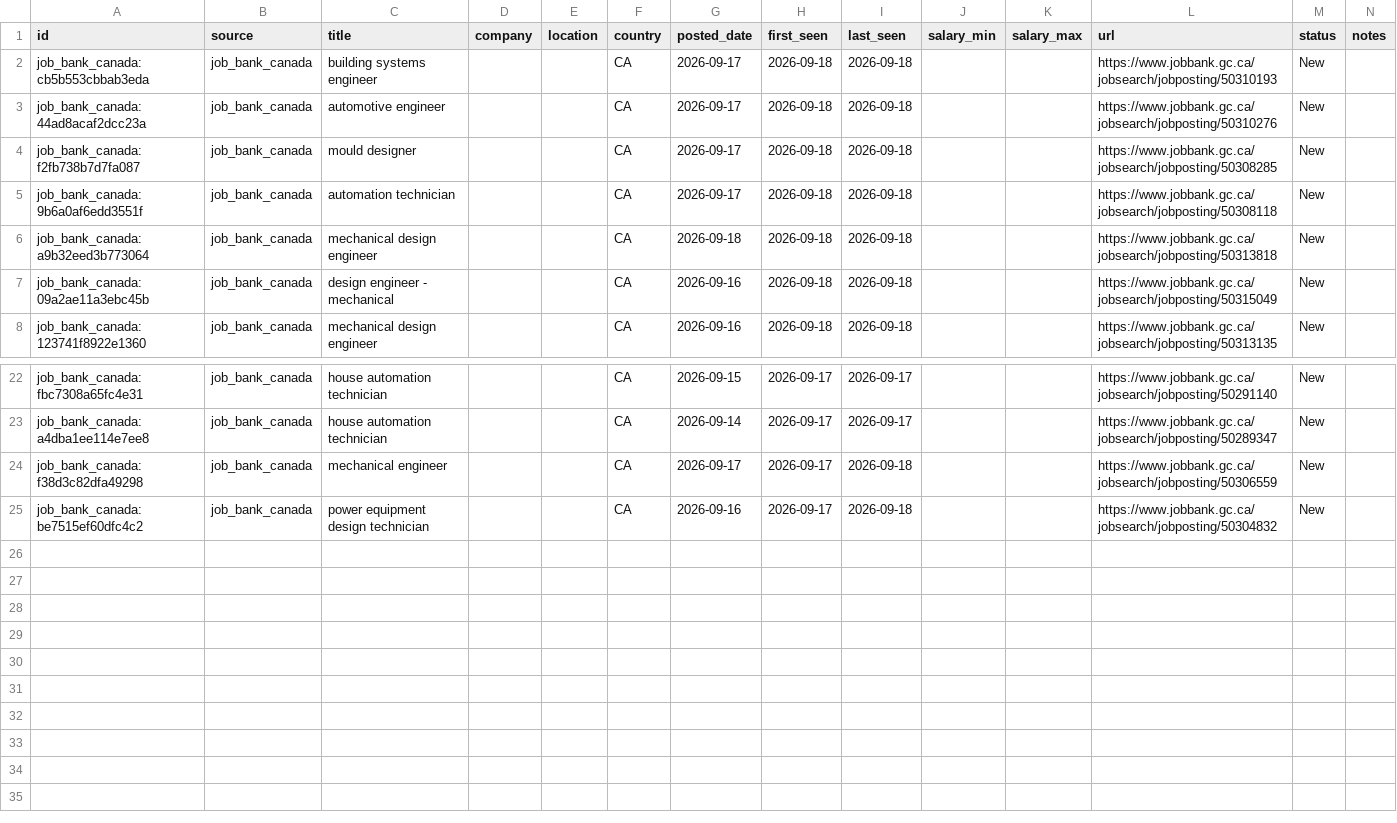
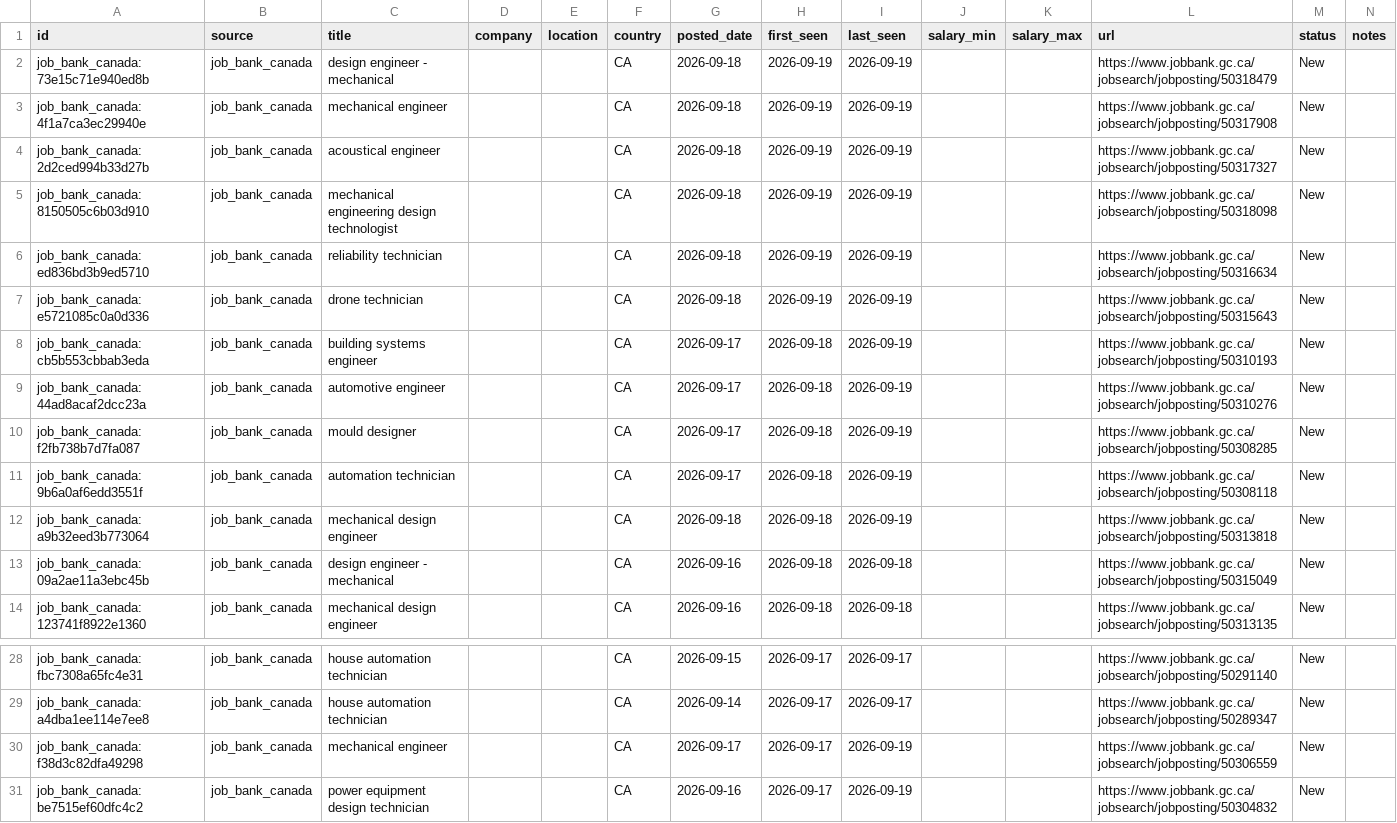
Before and after one commit to kprana976/Claude-resume, a CSV file: docs/listings.csv, drawn as a sheet; only a part is shown, gaps mark what is left out.

```diff
--- a/docs/listings.csv
+++ b/docs/listings.csv
@@ -1,7 +1,13 @@
 id,source,title,company,location,country,posted_date,first_seen,last_seen,salary_min,salary_max,url,status,notes
-job_bank_canada:cb5b553cbbab3eda,job_bank_canada,building systems engineer,,,CA,2026-09-17,2026-09-18,2026-09-18,,,https://www.jobbank.gc.ca/jobsearch/jobposting/50310193,New,
-job_bank_canada:44ad8acaf2dcc23a,job_bank_canada,automotive engineer,,,CA,2026-09-17,2026-09-18,2026-09-18,,,https://www.jobbank.gc.ca/jobsearch/jobposting/50310276,New,
-job_bank_canada:f2fb738b7d7fa087,job_bank_canada,mould designer,,,CA,2026-09-17,2026-09-18,2026-09-18,,,https://www.jobbank.gc.ca/jobsearch/jobposting/50308285,New,
-job_bank_canada:9b6a0af6edd3551f,job_bank_canada,automation technician,,,CA,2026-09-17,2026-09-18,2026-09-18,,,https://www.jobbank.gc.ca/jobsearch/jobposting/50308118,New,
-job_bank_canada:a9b32eed3b773064,job_bank_canada,mechanical design engineer,,,CA,2026-09-18,2026-09-18,2026-09-18,,,https://www.jobbank.gc.ca/jobsearch/jobposting/50313818,New,
+job_bank_canada:73e15c71e940ed8b,job_bank_canada,design engineer - mechanical,,,CA,2026-09-18,2026-09-19,2026-09-19,,,https://www.jobbank.gc.ca/jobsearch/jobposting/50318479,New,
+job_bank_canada:4f1a7ca3ec29940e,job_bank_canada,mechanical engineer,,,CA,2026-09-18,2026-09-19,2026-09-19,,,https://www.jobbank.gc.ca/jobsearch/jobposting/50317908,New,
+job_bank_canada:2d2ced994b33d27b,job_bank_canada,acoustical engineer,,,CA,2026-09-18,2026-09-19,2026-09-19,,,https://www.jobbank.gc.ca/jobsearch/jobposting/50317327,New,
+job_bank_canada:8150505c6b03d910,job_bank_canada,mechanical engineering design technologist,,,CA,2026-09-18,2026-09-19,2026-09-19,,,https://www.jobbank.gc.ca/jobsearch/jobposting/50318098,New,
+job_bank_canada:ed836bd3b9ed5710,job_bank_canada,reliability technician,,,CA,2026-09-18,2026-09-19,2026-09-19,,,https://www.jobbank.gc.ca/jobsearch/jobposting/50316634,New,
+job_bank_canada:e5721085c0a0d336,job_bank_canada,drone technician,,,CA,2026-09-18,2026-09-19,2026-09-19,,,https://www.jobbank.gc.ca/jobsearch/jobposting/50315643,New,
+job_bank_canada:cb5b553cbbab3eda,job_bank_canada,building systems engineer,,,CA,2026-09-17,2026-09-18,2026-09-19,,,https://www.jobbank.gc.ca/jobsearch/jobposting/50310193,New,
+job_bank_canada:44ad8acaf2dcc23a,job_bank_canada,automotive engineer,,,CA,2026-09-17,2026-09-18,2026-09-19,,,https://www.jobbank.gc.ca/jobsearch/jobposting/50310276,New,
+job_bank_canada:f2fb738b7d7fa087,job_bank_canada,mould designer,,,CA,2026-09-17,2026-09-18,2026-09-19,,,https://www.jobbank.gc.ca/jobsearch/jobposting/50308285,New,
+job_bank_canada:9b6a0af6edd3551f,job_bank_canada,automation technician,,,CA,2026-09-17,2026-09-18,2026-09-19,,,https://www.jobbank.gc.ca/jobsearch/jobposting/50308118,New,
+job_bank_canada:a9b32eed3b773064,job_bank_canada,mechanical design engineer,,,CA,2026-09-18,2026-09-18,2026-09-19,,,https://www.jobbank.gc.ca/jobsearch/jobposting/50313818,New,
 job_bank_canada:09a2ae11a3ebc45b,job_bank_canada,design engineer - mechanical,,,CA,2026-09-16,2026-09-18,2026-09-18,,,https://www.jobbank.gc.ca/jobsearch/jobposting/50315049,New,
@@ -23,3 +29,3 @@ job_bank_canada:fbc7308a65fc4e31,job_bank_canada,house automation technician,,,C
 job_bank_canada:a4dba1ee114e7ee8,job_bank_canada,house automation technician,,,CA,2026-09-14,2026-09-17,2026-09-17,,,https://www.jobbank.gc.ca/jobsearch/jobposting/50289347,New,
-job_bank_canada:f38d3c82dfa49298,job_bank_canada,mechanical engineer,,,CA,2026-09-17,2026-09-17,2026-09-18,,,https://www.jobbank.gc.ca/jobsearch/jobposting/50306559,New,
-job_bank_canada:be7515ef60dfc4c2,job_bank_canada,power equipment design technician,,,CA,2026-09-16,2026-09-17,2026-09-18,,,https://www.jobbank.gc.ca/jobsearch/jobposting/50304832,New,
+job_bank_canada:f38d3c82dfa49298,job_bank_canada,mechanical engineer,,,CA,2026-09-17,2026-09-17,2026-09-19,,,https://www.jobbank.gc.ca/jobsearch/jobposting/50306559,New,
+job_bank_canada:be7515ef60dfc4c2,job_bank_canada,power equipment design technician,,,CA,2026-09-16,2026-09-17,2026-09-19,,,https://www.jobbank.gc.ca/jobsearch/jobposting/50304832,New,
```
Also changed, not shown: 1 other file.
